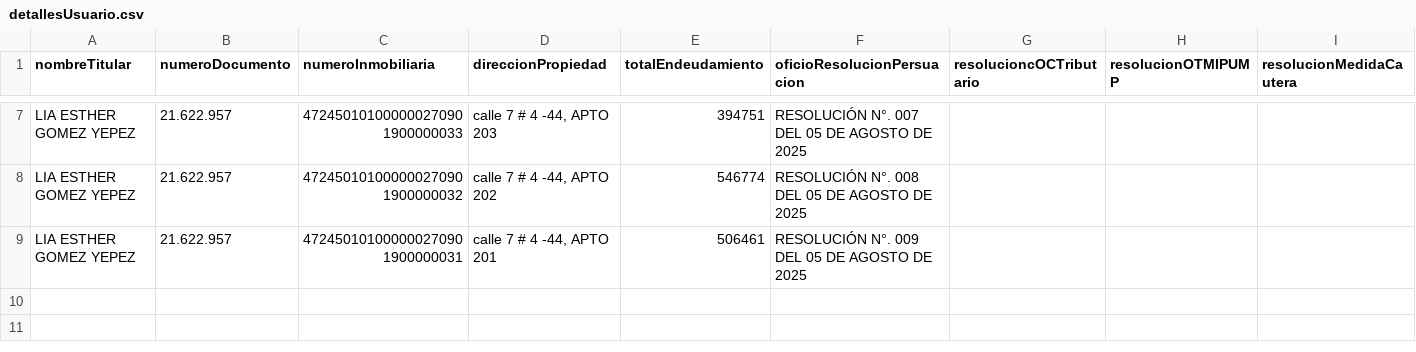
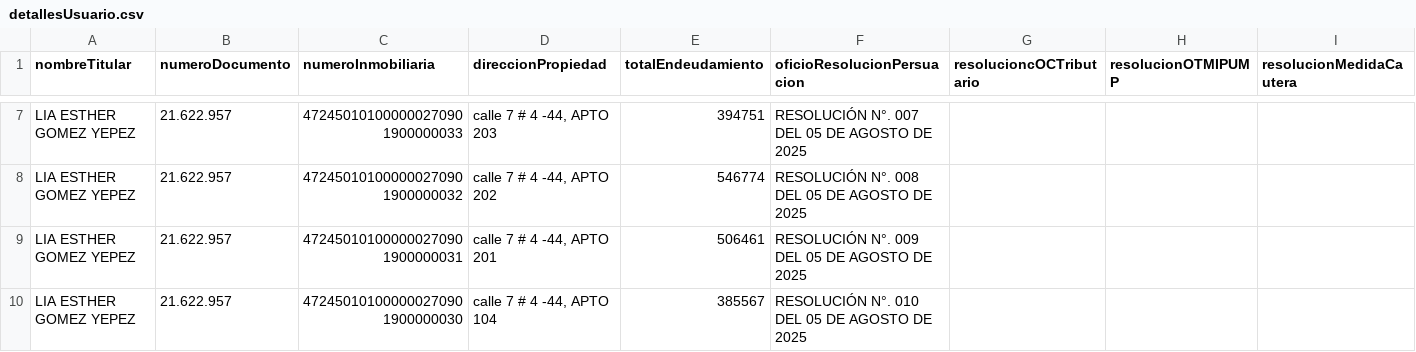
Before and after one commit to JosePicalua/Se-orAlberto.github.io, a CSV file: plantillaSeguimiento/detallesUsuario.csv, drawn as a sheet; only a part is shown, gaps mark what is left out; rows hold the shown columns only; the diff names each change by its address in the sheet, - before the commit and + after, or states it on an @@ line.

Commit message:
Actualización automática - 9/2/2026, 8:31:47 p. m.

```diff
--- a/plantillaSeguimiento/detallesUsuario.csv
+++ b/plantillaSeguimiento/detallesUsuario.csv
+row 10: LIA ESTHER GOMEZ YEPEZ | 21.622.957 | 472450101000000270901900000030 | calle 7 # 4 -44, APTO 104 | 385567 | RESOLUCIÓN N°. 010 DEL 05 DE AGOSTO DE 2025
```
